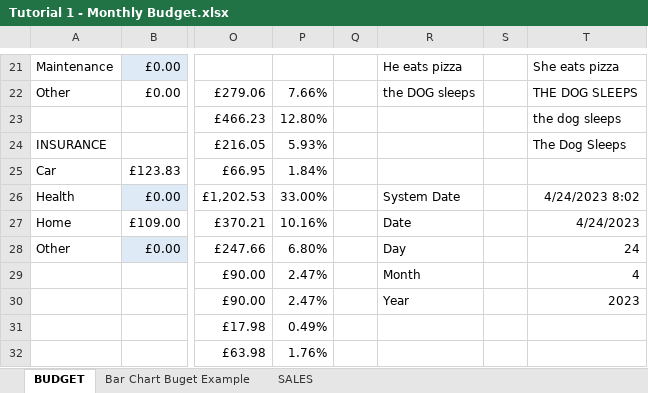
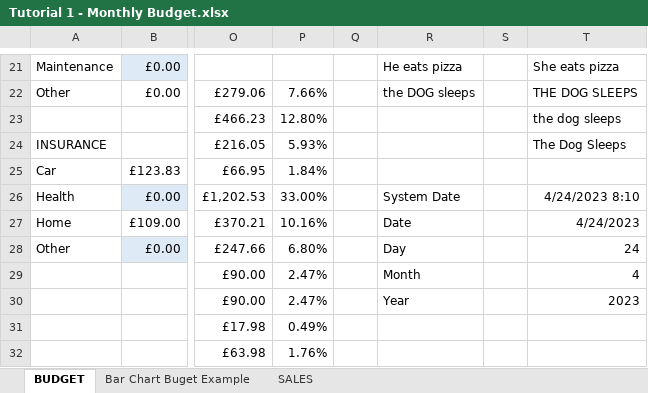
Before and after one commit to markpackham/Microsoft-Excel-Revise-2023, an Excel workbook: Tutorial 1 - Monthly Budget.xlsx, sheet BUDGET, drawn as a sheet; only a part is shown, gaps mark what is left out; values as stored, in another font and other column widths than the file's, no borders; charts and pictures and conditional formats not drawn; the diff names each change by its address in the sheet, - before the commit and + after, or states it on an @@ line.

```diff
--- a/Tutorial 1 - Monthly Budget.xlsx (sheet BUDGET)
+++ b/Tutorial 1 - Monthly Budget.xlsx (sheet BUDGET)
-T26: 4/24/2023 8:02
+T26: 4/24/2023 8:10
```
Also changed, not shown: sheet SALES, 1 other file.
